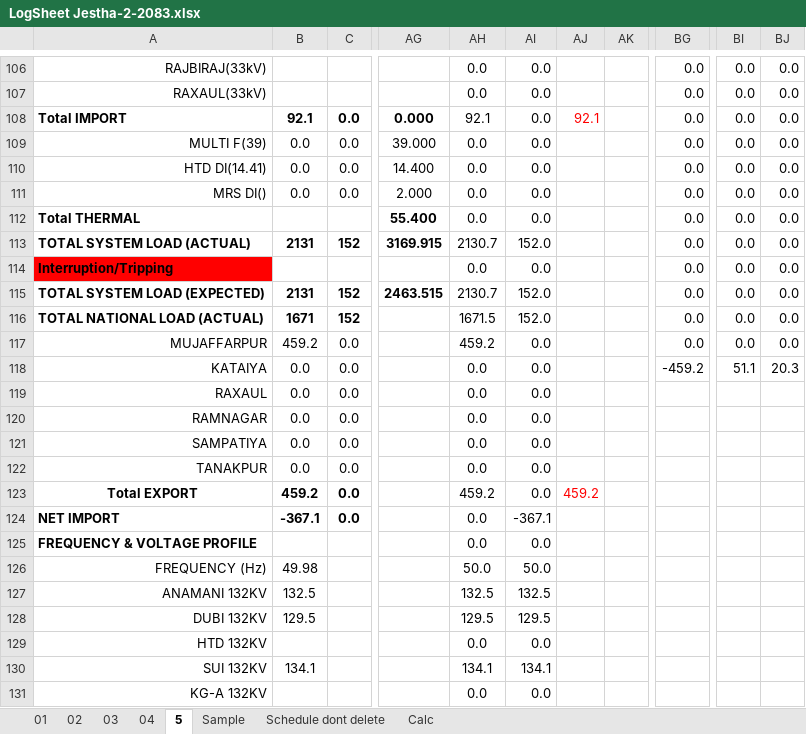
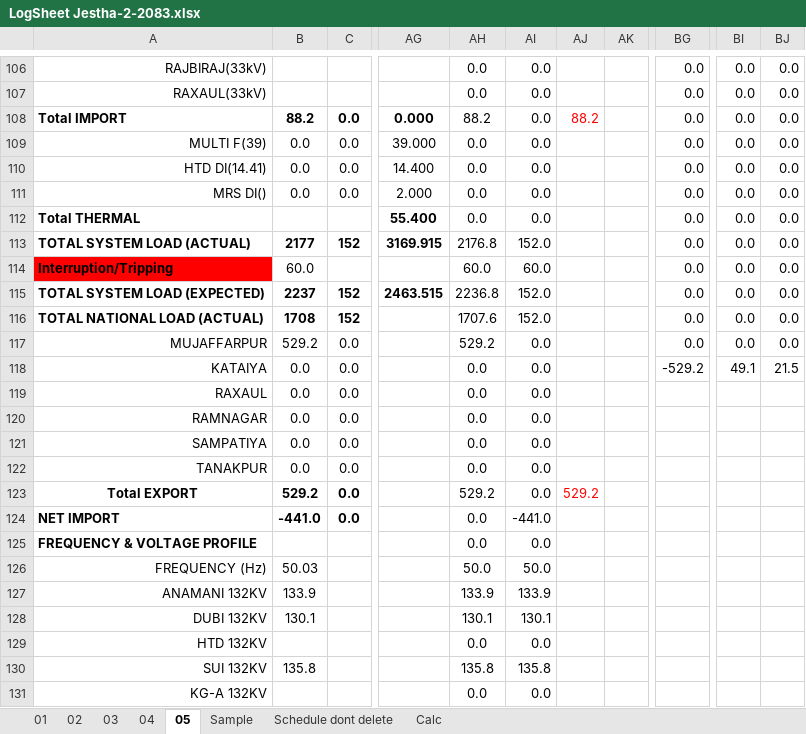
Before and after one commit to Bikramsth/LDC_DATA-ANALYZER, an Excel workbook: LDC_Data/Log Sheet 2083/LogSheet Jestha-2-2083.xlsx, sheet 05, drawn as a sheet; only a part is shown, gaps mark what is left out; values as stored, in another font and other column widths than the file's, no borders; conditional formats not drawn; the diff covers the shown part only; the diff names each change by its address in the sheet, - before the commit and + after, or states it on an @@ line.

Commit message:
Auto-sync: 5/19/2026 12:02:22 AM

```diff
--- a/LDC_Data/Log Sheet 2083/LogSheet Jestha-2-2083.xlsx (sheet 05)
+++ b/LDC_Data/Log Sheet 2083/LogSheet Jestha-2-2083.xlsx (sheet 05)
-sheet tab: 5
+sheet tab: 05
-B108: 92.1
+B108: 88.2
-AH108: 92.1
+AH108: 88.2
-AJ108: 92.1
+AJ108: 88.2
-B113: 2131
+B113: 2177
-AH113: 2130.7
+AH113: 2176.8
-B114: (empty)
+B114: 60.0
-AH114: 0.0
+AH114: 60.0
-AI114: 0.0
+AI114: 60.0
-B115: 2131
+B115: 2237
-AH115: 2130.7
+AH115: 2236.8
-B116: 1671
+B116: 1708
-AH116: 1671.5
+AH116: 1707.6
-B117: 459.2
+B117: 529.2
-AH117: 459.2
+AH117: 529.2
-BG118: -459.2
+BG118: -529.2
-BI118: 51.1
+BI118: 49.1
-BJ118: 20.3
+BJ118: 21.5
-B123: 459.2
+B123: 529.2
-AH123: 459.2
+AH123: 529.2
-AJ123: 459.2
+AJ123: 529.2
-B124: -367.1
+B124: -441.0
-AI124: -367.1
+AI124: -441.0
-B126: 49.98
+B126: 50.03
-B127: 132.5
+B127: 133.9
-AH127: 132.5
+AH127: 133.9
-AI127: 132.5
+AI127: 133.9
-B128: 129.5
+B128: 130.1
-AH128: 129.5
+AH128: 130.1
-AI128: 129.5
+AI128: 130.1
-B130: 134.1
+B130: 135.8
-AH130: 134.1
+AH130: 135.8
-AI130: 134.1
+AI130: 135.8
```
Also changed, not shown: 1 added row, 1 removed row and 113 edited cells elsewhere in this sheet, sheet 04, hidden cells.
